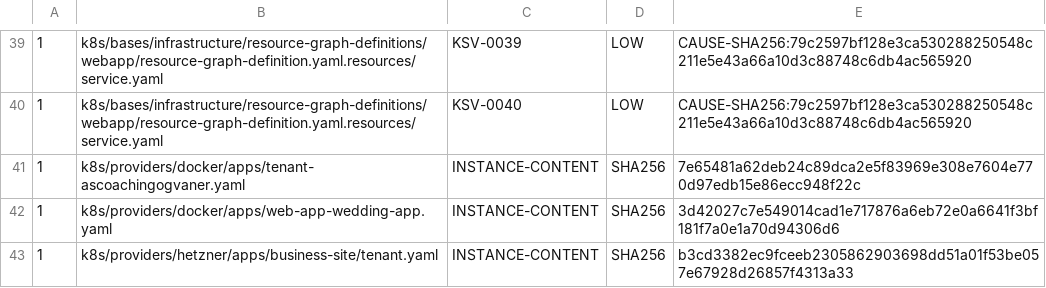
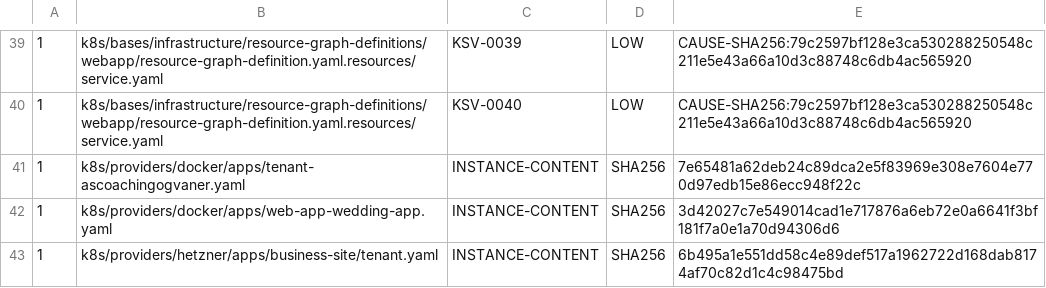
Before and after one commit to devantler-tech/platform, a TSV file: scripts/rgd-template-static-scan-baseline.tsv, drawn as a sheet; only a part is shown, gaps mark what is left out.

```diff
--- a/scripts/rgd-template-static-scan-baseline.tsv
+++ b/scripts/rgd-template-static-scan-baseline.tsv
@@ -42,2 +42,2 @@
 1	k8s/providers/docker/apps/web-app-wedding-app.yaml	INSTANCE-CONTENT	SHA256	3d42027c7e549014cad1e717876a6eb72e0a6641f3bf181f7a0e1a70d94306d6
-1	k8s/providers/hetzner/apps/business-site/tenant.yaml	INSTANCE-CONTENT	SHA256	b3cd3382ec9fceeb2305862903698dd51a01f53be057e67928d26857f4313a33
+1	k8s/providers/hetzner/apps/business-site/tenant.yaml	INSTANCE-CONTENT	SHA256	6b495a1e551dd58c4e89def517a1962722d168dab8174af70c82d1c4c98475bd
```
Also changed, not shown: 2 other files.
